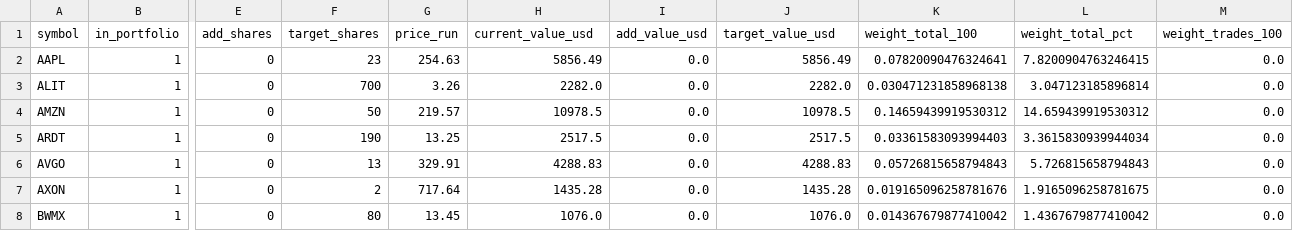
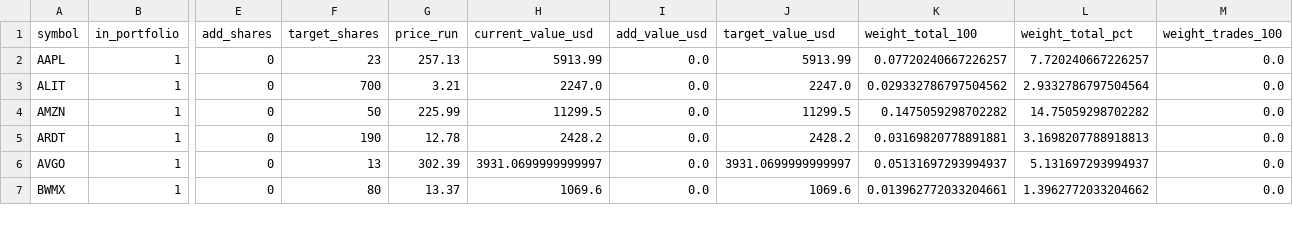
Before and after one commit to TheEMeraldNetwork/Portfolio_optimizer, a CSV file: master/master_trades.csv, drawn as a sheet; only a part is shown, gaps mark what is left out; removed rows and columns are numbered as before the commit, all else as after; rows hold the shown columns only; the diff covers the shown part only; the diff names each change by its address in the sheet, - before the commit and + after, or states it on an @@ line.

Commit message:
Update master and archive previous (RunUnified-20251003-1808UTC)

```diff
--- a/master/master_trades.csv
+++ b/master/master_trades.csv
-G2 (price_run): 254.63
+G2 (price_run): 257.13
-H2 (current_value_usd): 5856.49
+H2 (current_value_usd): 5913.99
-J2 (target_value_usd): 5856.49
+J2 (target_value_usd): 5913.99
-K2 (weight_total_100): 0.07820090476324641
+K2 (weight_total_100): 0.07720240667226257
-L2 (weight_total_pct): 7.8200904763246415
+L2 (weight_total_pct): 7.720240667226257
-G3 (price_run): 3.26
+G3 (price_run): 3.21
-H3 (current_value_usd): 2282.0
+H3 (current_value_usd): 2247.0
-J3 (target_value_usd): 2282.0
+J3 (target_value_usd): 2247.0
-K3 (weight_total_100): 0.030471231858968138
+K3 (weight_total_100): 0.029332786797504562
-L3 (weight_total_pct): 3.047123185896814
+L3 (weight_total_pct): 2.9332786797504564
-G4 (price_run): 219.57
+G4 (price_run): 225.99
-H4 (current_value_usd): 10978.5
+H4 (current_value_usd): 11299.5
-J4 (target_value_usd): 10978.5
+J4 (target_value_usd): 11299.5
-K4 (weight_total_100): 0.14659439919530312
+K4 (weight_total_100): 0.1475059298702282
-L4 (weight_total_pct): 14.659439919530312
+L4 (weight_total_pct): 14.75059298702282
-G5 (price_run): 13.25
+G5 (price_run): 12.78
-H5 (current_value_usd): 2517.5
+H5 (current_value_usd): 2428.2
-J5 (target_value_usd): 2517.5
+J5 (target_value_usd): 2428.2
-K5 (weight_total_100): 0.03361583093994403
+K5 (weight_total_100): 0.03169820778891881
-L5 (weight_total_pct): 3.3615830939944034
+L5 (weight_total_pct): 3.1698207788918813
-G6 (price_run): 329.91
+G6 (price_run): 302.39
-H6 (current_value_usd): 4288.83
+H6 (current_value_usd): 3931.0699999999997
-J6 (target_value_usd): 4288.83
+J6 (target_value_usd): 3931.0699999999997
-K6 (weight_total_100): 0.05726815658794843
+K6 (weight_total_100): 0.05131697293994937
-L6 (weight_total_pct): 5.726815658794843
+L6 (weight_total_pct): 5.131697293994937
-row 7: AXON | 1 | 0 | 2 | 717.64 | 1435.28 | 0.0 | 1435.28 | 0.019165096258781676 | 1.9165096258781675 | 0.0
-G7 (price_run): 13.45
+G7 (price_run): 13.37
-H7 (current_value_usd): 1076.0
+H7 (current_value_usd): 1069.6
-J7 (target_value_usd): 1076.0
+J7 (target_value_usd): 1069.6
-K7 (weight_total_100): 0.014367679877410042
+K7 (weight_total_100): 0.013962772033204661
-L7 (weight_total_pct): 1.4367679877410042
+L7 (weight_total_pct): 1.3962772033204662
```
Also changed, not shown: 2 added rows and 92 edited cells elsewhere in this file, master/quarterly_matrix.csv, 10 other files.
